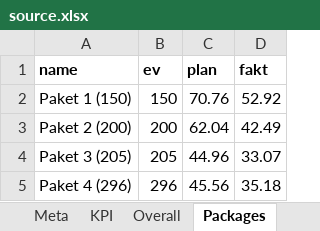
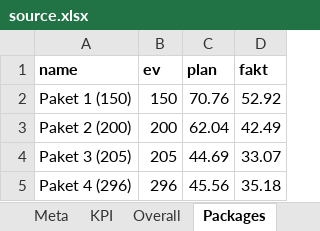
Before and after one commit to Narmin787/Qervend-tikinti-hesabati, an Excel workbook: cities/qervend/source.xlsx, sheet Packages, drawn as a sheet; values as stored, in another font and other column widths than the file's, no borders; the diff names each change by its address in the sheet, - before the commit and + after, or states it on an @@ line.

```diff
--- a/cities/qervend/source.xlsx (sheet Packages)
+++ b/cities/qervend/source.xlsx (sheet Packages)
-C4 (plan): 44.96
+C4 (plan): 44.69
```
Also changed, not shown: sheet WorkItems, sheet Infrastructure, sheet Other, sheet Overall, sheet Notes, sheet PackagesTrend, 2 more sheets, 5 other files.
